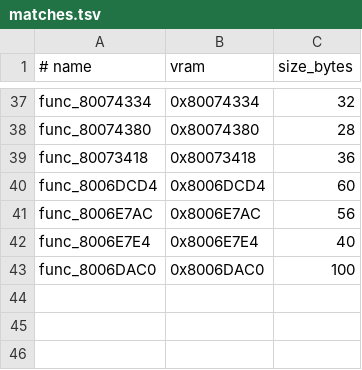
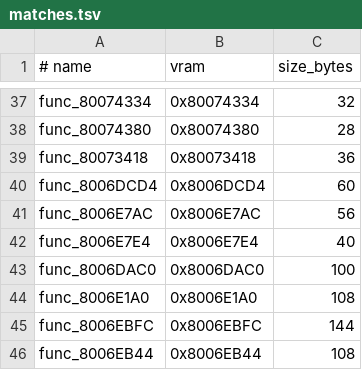
Before and after one commit to ZacheerKour/oceanic-stars-decomp, a TSV file: config/matches.tsv, drawn as a sheet; only a part is shown, gaps mark what is left out; the diff names each change by its address in the sheet, - before the commit and + after, or states it on an @@ line.

```diff
--- a/config/matches.tsv
+++ b/config/matches.tsv
+row 44: func_8006E1A0 | 0x8006E1A0 | 108
+row 45: func_8006EBFC | 0x8006EBFC | 144
+row 46: func_8006EB44 | 0x8006EB44 | 108
```
Also changed, not shown: 4 other files.
